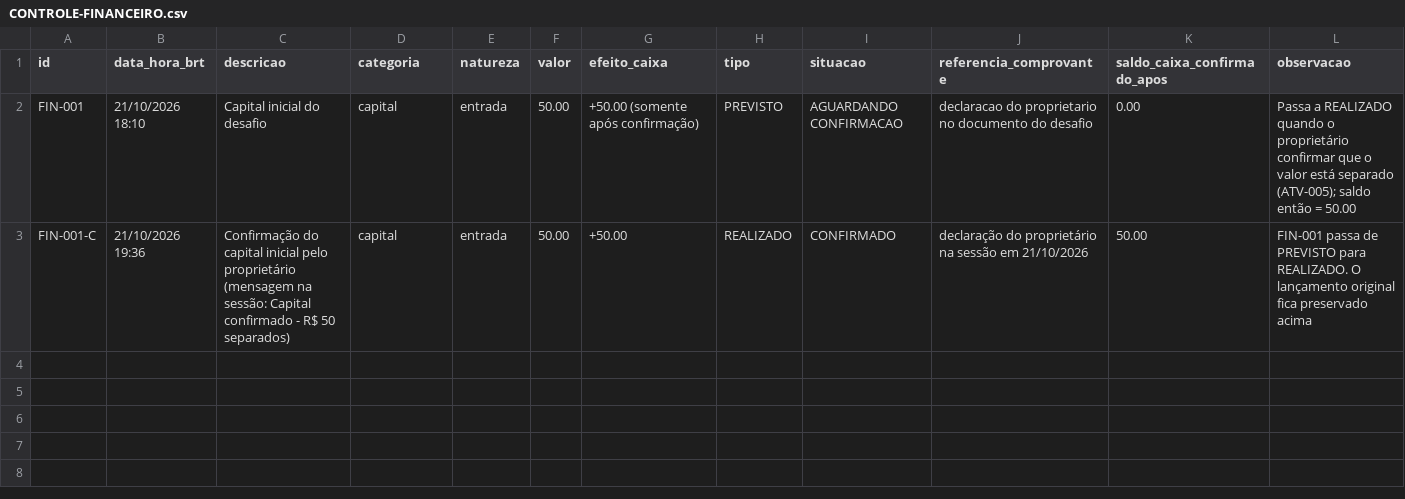
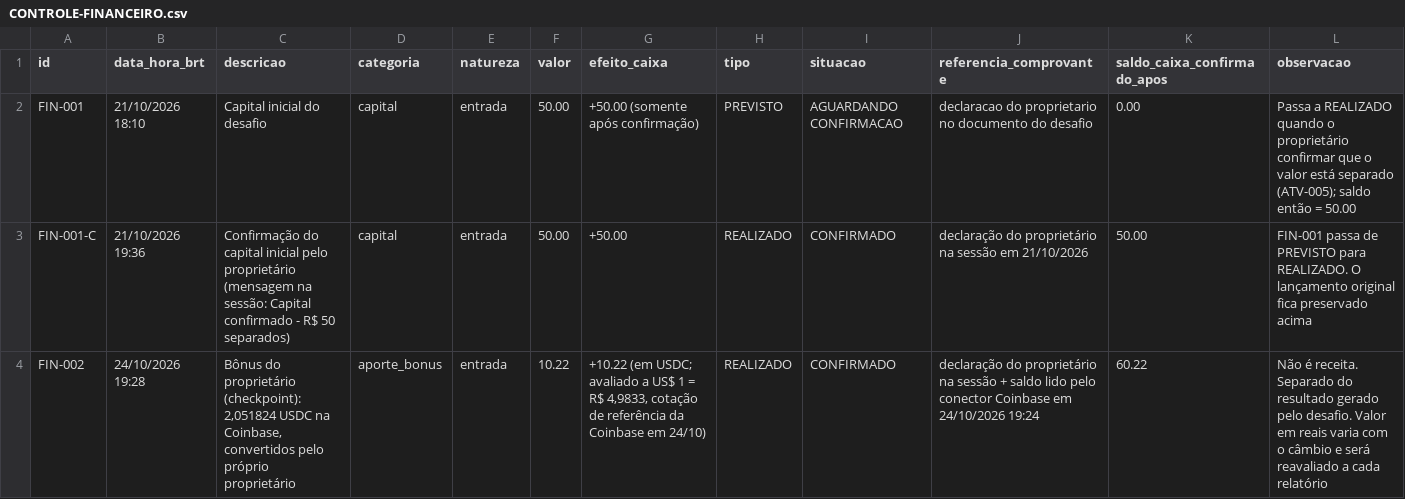
Before and after one commit to Matheuszinhorn/Matheuszinhorn, a CSV file: DESAFIO-CLAUDE-50-ATE-10000/CONTROLE-FINANCEIRO.csv, drawn as a sheet; the diff names each change by its address in the sheet, - before the commit and + after, or states it on an @@ line.

```diff
--- a/DESAFIO-CLAUDE-50-ATE-10000/CONTROLE-FINANCEIRO.csv
+++ b/DESAFIO-CLAUDE-50-ATE-10000/CONTROLE-FINANCEIRO.csv
+row 4: FIN-002 | 24/10/2026 19:28 | Bônus do proprietário (checkpoint): 2,051824 USDC na Coinbase, convertidos pelo próprio proprietário | aporte_bonus | entrada | 10.22 | +10.22 (em USDC; avaliado a US$ 1 = R$ 4,9833, cotação de referência da Coinbase em 24/10) | REALIZADO | CONFIRMADO | declaração do proprietário na sessão + saldo lido pelo conector Coinbase em 24/10/2026 19:24 | 60.22 | Não é receita. Separado do resultado gerado pelo desafio. Valor em reais varia com o câmbio e será reavaliado a cada relatório
```
Also changed, not shown: 2 other files.
